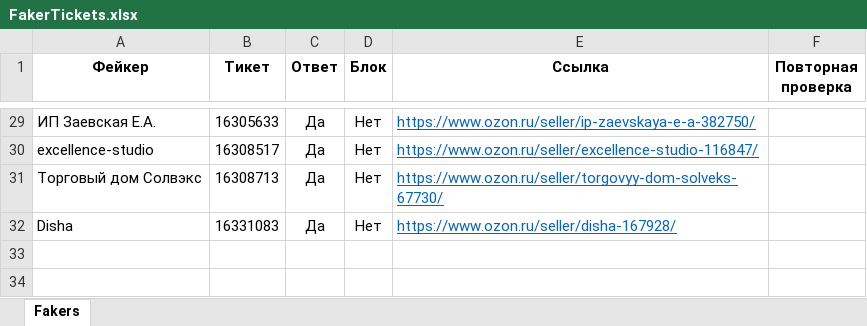
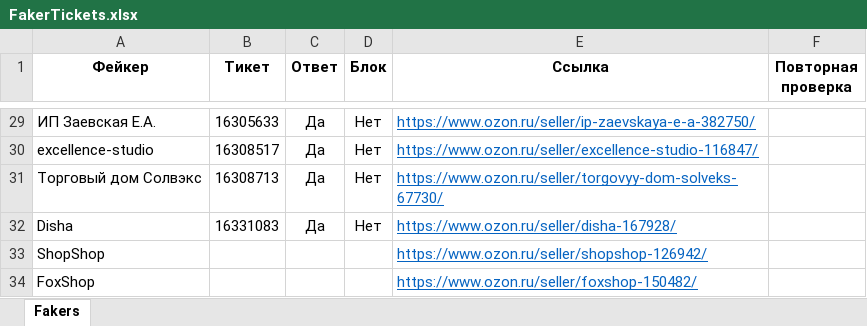
Before and after one commit to seyanaracore/HatsAndCaps, an Excel workbook: Excel/FakerTickets.xlsx, sheet Fakers, drawn as a sheet; only a part is shown, gaps mark what is left out; values as stored, in another font and other column widths than the file's, no borders; conditional formats not drawn; the diff names each change by its address in the sheet, - before the commit and + after, or states it on an @@ line.

Commit message:
Add new fakers OZON

```diff
--- a/Excel/FakerTickets.xlsx (sheet Fakers)
+++ b/Excel/FakerTickets.xlsx (sheet Fakers)
+row 33: ShopShop |  |  |  | https://www.ozon.ru/seller/shopshop-126942/
+row 34: FoxShop |  |  |  | https://www.ozon.ru/seller/foxshop-150482/
```
